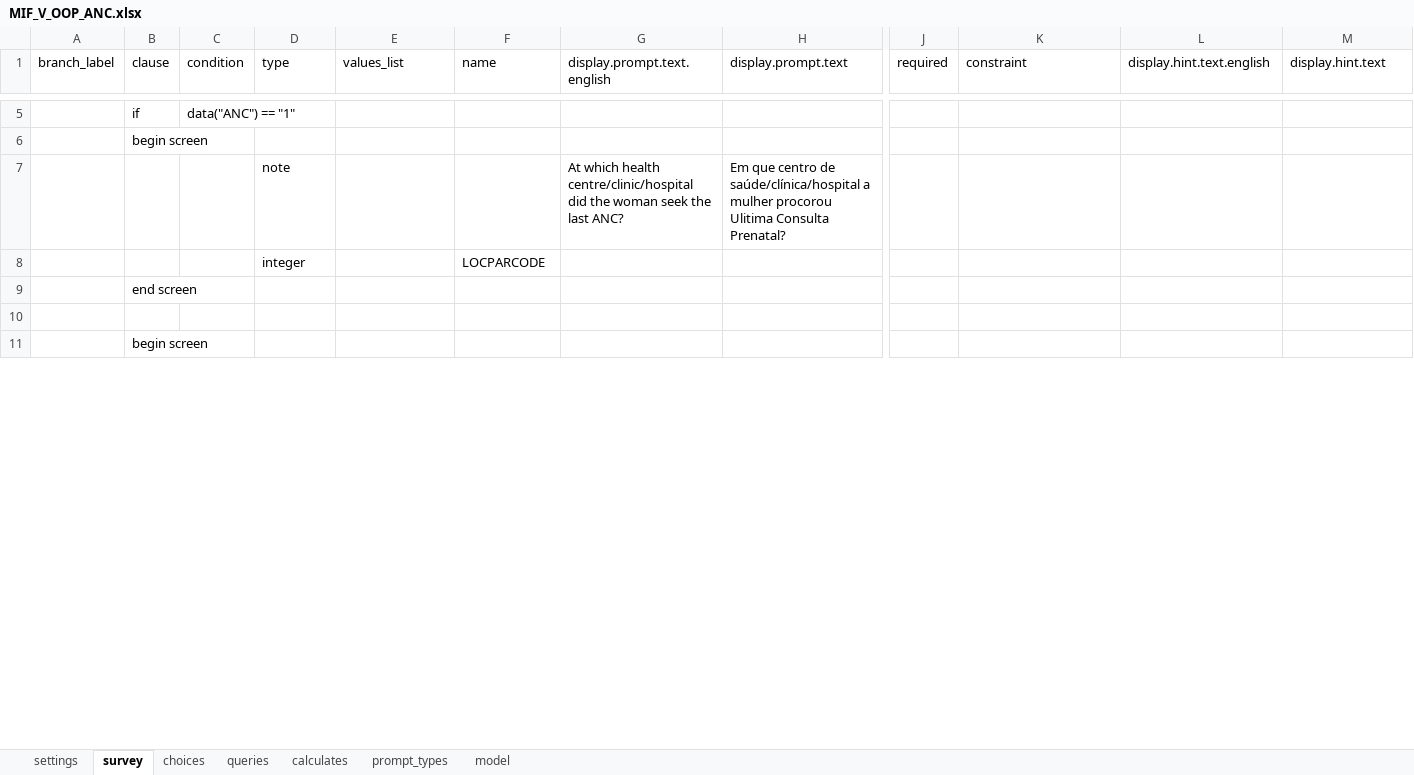
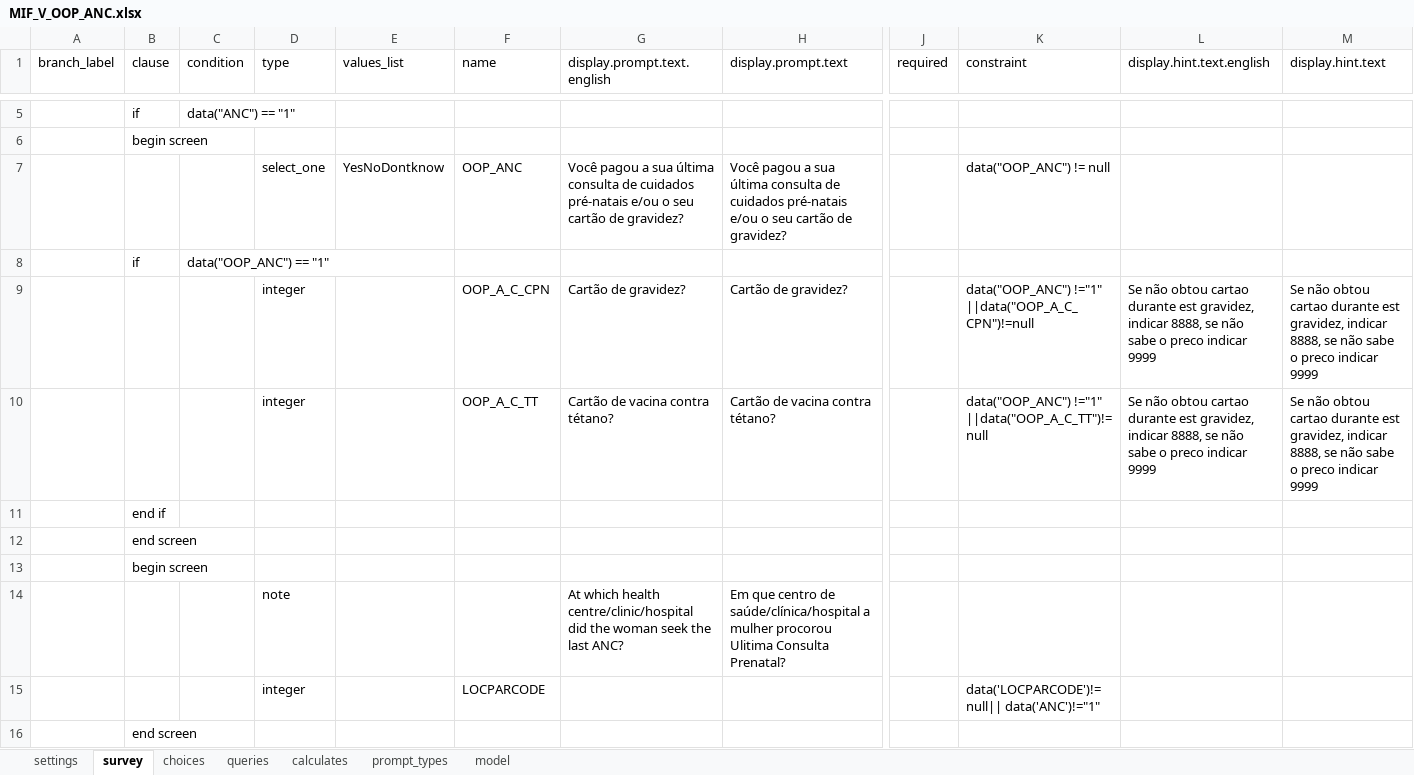
Before and after one commit to BandimHealthProject/Equipa, an Excel workbook: app/config/tables/MIF_V_OOP_ANC/forms/MIF_V_OOP_ANC/MIF_V_OOP_ANC.xlsx, sheet survey, drawn as a sheet; only a part is shown, gaps mark what is left out; the shorter side is filled out with more unchanged rows; values as stored, in another font and other column widths than the file's, no cell formats; addresses are those after the commit; rows hold the shown columns only; the diff covers the shown part only; the diff names each change by its address in the sheet, - before the commit and + after, or states it on an @@ line.

```diff
--- a/app/config/tables/MIF_V_OOP_ANC/forms/MIF_V_OOP_ANC/MIF_V_OOP_ANC.xlsx (sheet survey)
+++ b/app/config/tables/MIF_V_OOP_ANC/forms/MIF_V_OOP_ANC/MIF_V_OOP_ANC.xlsx (sheet survey)
+row 7:  |  |  | select_one | YesNoDontknow | OOP_ANC | Você pagou a sua última consulta de cuidados pré-natais e/ou o seu cartão de gravidez? | Você pagou a sua última consulta de cuidados pré-natais e/ou o seu cartão de gravidez? |  | data("OOP_ANC") != null
+row 8:  | if | data("OOP_ANC") == "1"
+row 9:  |  |  | integer |  | OOP_A_C_CPN | Cartão de gravidez? | Cartão de gravidez? |  | data("OOP_ANC") !="1" ||data("OOP_A_C_CPN")!=null | Se não obtou cartao durante est gravidez, indicar 8888, se não sabe o preco indicar 9999 | Se não obtou cartao durante est gravidez, indicar 8888, se não sabe o preco indicar 9999
+row 10:  |  |  | integer |  | OOP_A_C_TT | Cartão de vacina contra tétano? | Cartão de vacina contra tétano? |  | data("OOP_ANC") !="1" ||data("OOP_A_C_TT")!=null | Se não obtou cartao durante est gravidez, indicar 8888, se não sabe o preco indicar 9999 | Se não obtou cartao durante est gravidez, indicar 8888, se não sabe o preco indicar 9999
@@ row 50 moved to row 11: end if @@
+row 12:  | end screen
+row 13:  | begin screen
-K15 (constraint): (empty)
+K15 (constraint): data('LOCPARCODE')!=null|| data('ANC')!="1"
```
Also changed, not shown: 36 added rows, 19 removed rows, 4 moved rows and 13 edited cells elsewhere in this sheet, sheet choices, sheet model, cell formats, app/config/assets/framework/forms/framework/framework.xlsx, app/config/tables/MIF_VISIT/forms/MIF_VISIT/MIF_VISIT.xlsx, 10 other files.
